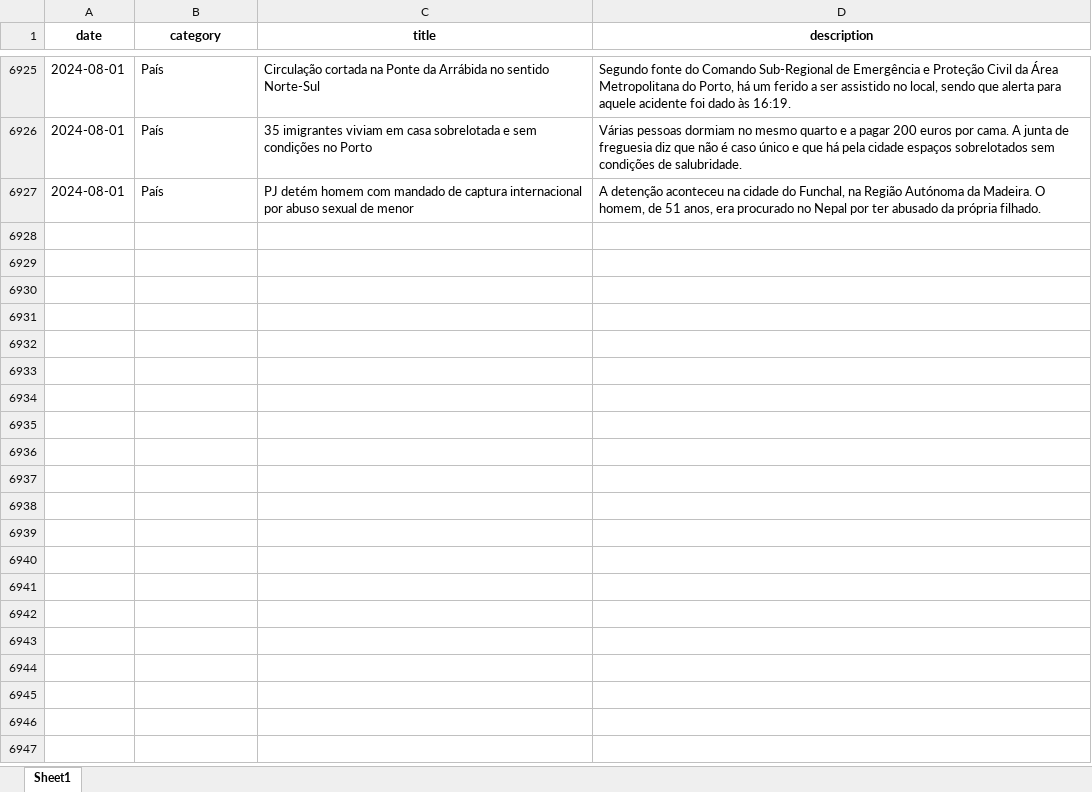
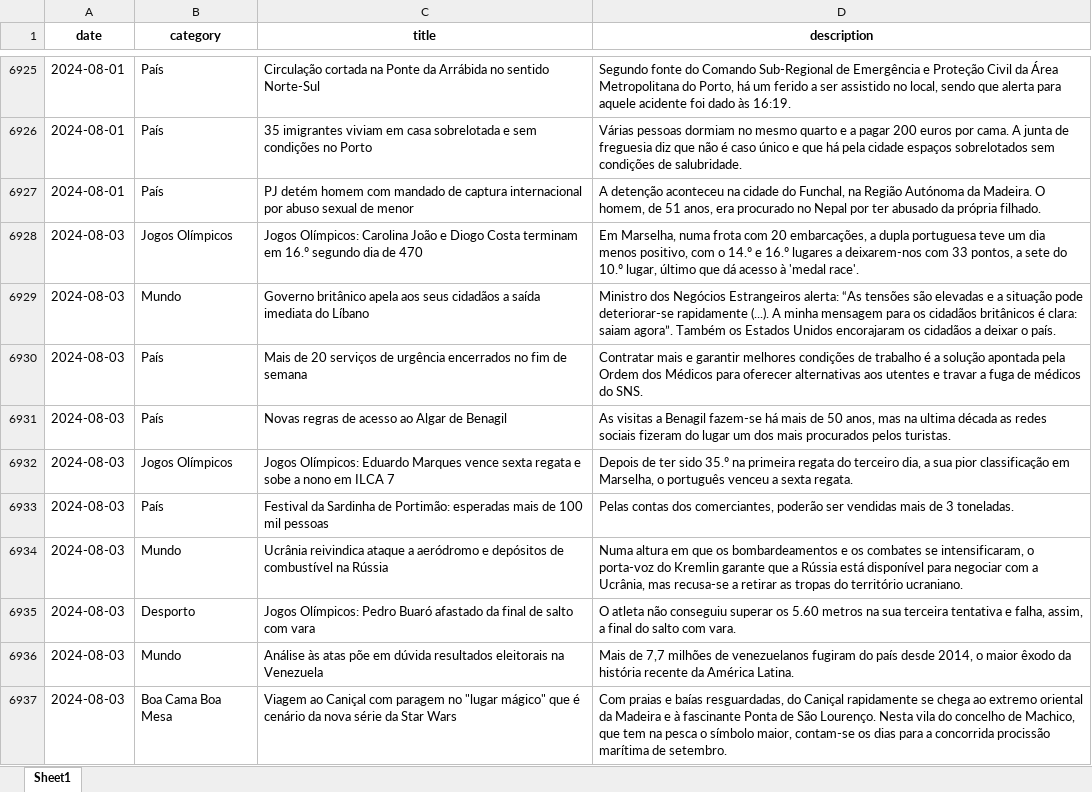
Before and after one commit to MMFreitas1/Analysis-of-Portuguese-news, an Excel workbook: Data/news.xlsx, sheet Sheet1, drawn as a sheet; only a part is shown, gaps mark what is left out; values as stored, in another font and other column widths than the file's, no borders; the diff covers the shown part only; the diff names each change by its address in the sheet, - before the commit and + after, or states it on an @@ line.

```diff
--- a/Data/news.xlsx (sheet Sheet1)
+++ b/Data/news.xlsx (sheet Sheet1)
+row 6928: 2024-08-03 | Jogos Olímpicos | Jogos Olímpicos: Carolina João e Diogo Costa terminam em 16.º segundo dia de 470 | Em Marselha, numa frota com 20 embarcações, a dupla portuguesa teve um dia menos positivo, com o 14.º e 16.º lugares a deixarem-nos com 33 pontos, a sete do 10.º lugar, último que dá acesso à 'medal race'.
+row 6929: 2024-08-03 | Mundo | Governo britânico apela aos seus cidadãos a saída imediata do Líbano | Ministro dos Negócios Estrangeiros alerta: “As tensões são elevadas e a situação pode deteriorar-se rapidamente (...). A minha mensagem para os cidadãos britânicos é clara: saiam agora”. Também os Estados Unidos encorajaram os cidadãos a deixar o país.
+row 6930: 2024-08-03 | País | Mais de 20 serviços de urgência encerrados no fim de semana | Contratar mais e garantir melhores condições de trabalho é a solução apontada pela Ordem dos Médicos para oferecer alternativas aos utentes e travar a fuga de médicos do SNS.
+row 6931: 2024-08-03 | País | Novas regras de acesso ao Algar de Benagil | As visitas a Benagil fazem-se há mais de 50 anos, mas na ultima década as redes sociais fizeram do lugar um dos mais procurados pelos turistas.
+row 6932: 2024-08-03 | Jogos Olímpicos | Jogos Olímpicos: Eduardo Marques vence sexta regata e sobe a nono em ILCA 7 | Depois de ter sido 35.º na primeira regata do terceiro dia, a sua pior classificação em Marselha, o português venceu a sexta regata.
+row 6933: 2024-08-03 | País | Festival da Sardinha de Portimão: esperadas mais de 100 mil pessoas | Pelas contas dos comerciantes, poderão ser vendidas mais de 3 toneladas.
+row 6934: 2024-08-03 | Mundo | Ucrânia reivindica ataque a aeródromo e depósitos de combustível na Rússia | Numa altura em que os bombardeamentos e os combates se intensificaram, o porta-voz do Kremlin garante que a Rússia está disponível para negociar com a Ucrânia, mas recusa-se a retirar as tropas do território ucraniano.
+row 6935: 2024-08-03 | Desporto | Jogos Olímpicos: Pedro Buaró afastado da final de salto com vara | O atleta não conseguiu superar os 5.60 metros na sua terceira tentativa e falha, assim, a final do salto com vara.
+row 6936: 2024-08-03 | Mundo | Análise às atas põe em dúvida resultados eleitorais na Venezuela | Mais de 7,7 milhões de venezuelanos fugiram do país desde 2014, o maior êxodo da história recente da América Latina.
+row 6937: 2024-08-03 | Boa Cama Boa Mesa | Viagem ao Caniçal com paragem no "lugar mágico" que é cenário da nova série da Star Wars | Com praias e baías resguardadas, do Caniçal rapidamente se chega ao extremo oriental da Madeira e à fascinante Ponta de São Lourenço. Nesta vila do concelho de Machico, que tem na pesca o símbolo maior, contam-se os dias para a concorrida procissão marítima de setembro.
```
Also changed, not shown: 20 added rows elsewhere in this sheet, 2 other files.
